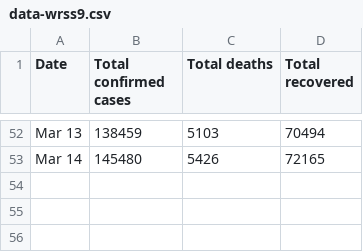
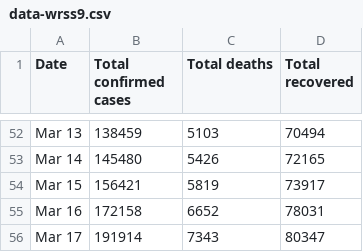
Before and after one commit to lprone/coronavirus, a CSV file: data-wrss9.csv, drawn as a sheet; only a part is shown, gaps mark what is left out.

Commit message:
updated datasets and predictions

```diff
--- a/data-wrss9.csv
+++ b/data-wrss9.csv
@@ -53 +53,4 @@ Mar 13,138459,5103,70494
 Mar 14,145480,5426,72165
+Mar 15,156421,5819,73917
+Mar 16,172158,6652,78031
+Mar 17,191914,7343,80347
```
Also changed, not shown: data.worldometers.csv, 3 other files.
